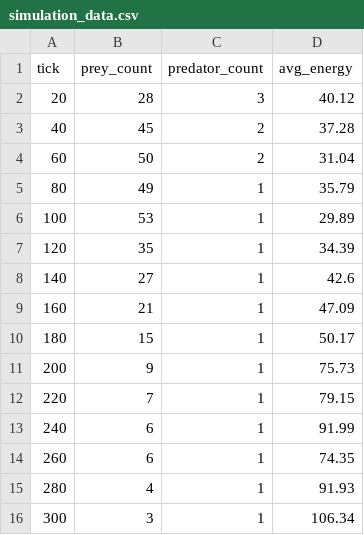
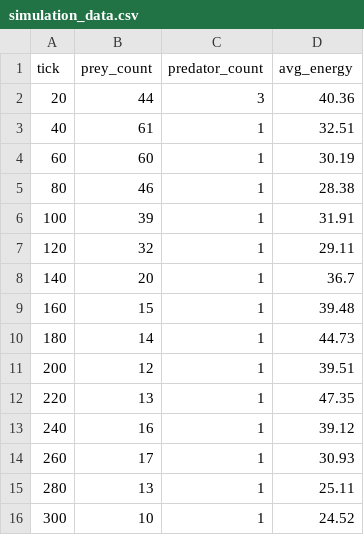
Before and after one commit to Dasanovdesign-web/DanGenLife, a CSV file: simulation_data.csv, drawn as a sheet; only a part is shown; the diff covers the shown part only.

```diff
--- a/simulation_data.csv
+++ b/simulation_data.csv
@@ -1,16 +1,16 @@
 tick;prey_count;predator_count;avg_energy
-20;28;3;40.12
-40;45;2;37.28
-60;50;2;31.04
-80;49;1;35.79
-100;53;1;29.89
-120;35;1;34.39
-140;27;1;42.6
-160;21;1;47.09
-180;15;1;50.17
-200;9;1;75.73
-220;7;1;79.15
-240;6;1;91.99
-260;6;1;74.35
-280;4;1;91.93
-300;3;1;106.34
+20;44;3;40.36
+40;61;1;32.51
+60;60;1;30.19
+80;46;1;28.38
+100;39;1;31.91
+120;32;1;29.11
+140;20;1;36.7
+160;15;1;39.48
+180;14;1;44.73
+200;12;1;39.51
+220;13;1;47.35
+240;16;1;39.12
+260;17;1;30.93
+280;13;1;25.11
+300;10;1;24.52
```
Also changed, not shown: 29 edited cells elsewhere in this file, 5 other files.
